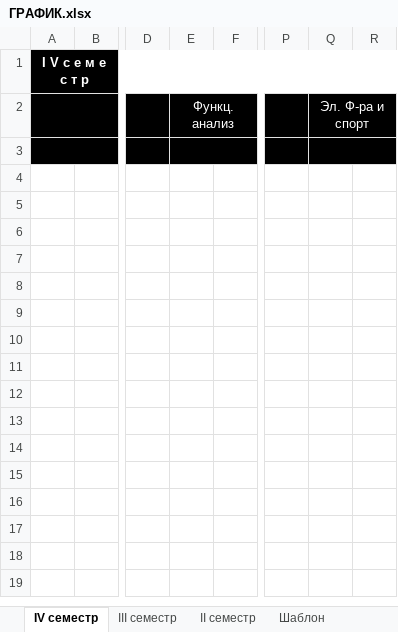
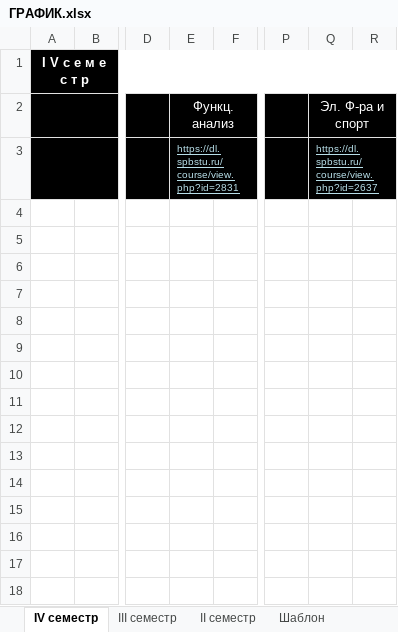
Before and after one commit to Ksorz/Poly, an Excel workbook: ГРАФИК.xlsx, sheet IV семестр, drawn as a sheet; only a part is shown, gaps mark what is left out; values as stored, in another font and other column widths than the file's, no borders; the diff names each change by its address in the sheet, - before the commit and + after, or states it on an @@ line.

```diff
--- a/ГРАФИК.xlsx (sheet IV семестр)
+++ b/ГРАФИК.xlsx (sheet IV семестр)
-E3 (Функц. анализ): (empty)
+E3 (Функц. анализ): https://dl.spbstu.ru/course/view.php?id=2831
-Q3 (Эл. Ф-ра и спорт): (empty)
+Q3 (Эл. Ф-ра и спорт): https://dl.spbstu.ru/course/view.php?id=2637
```
